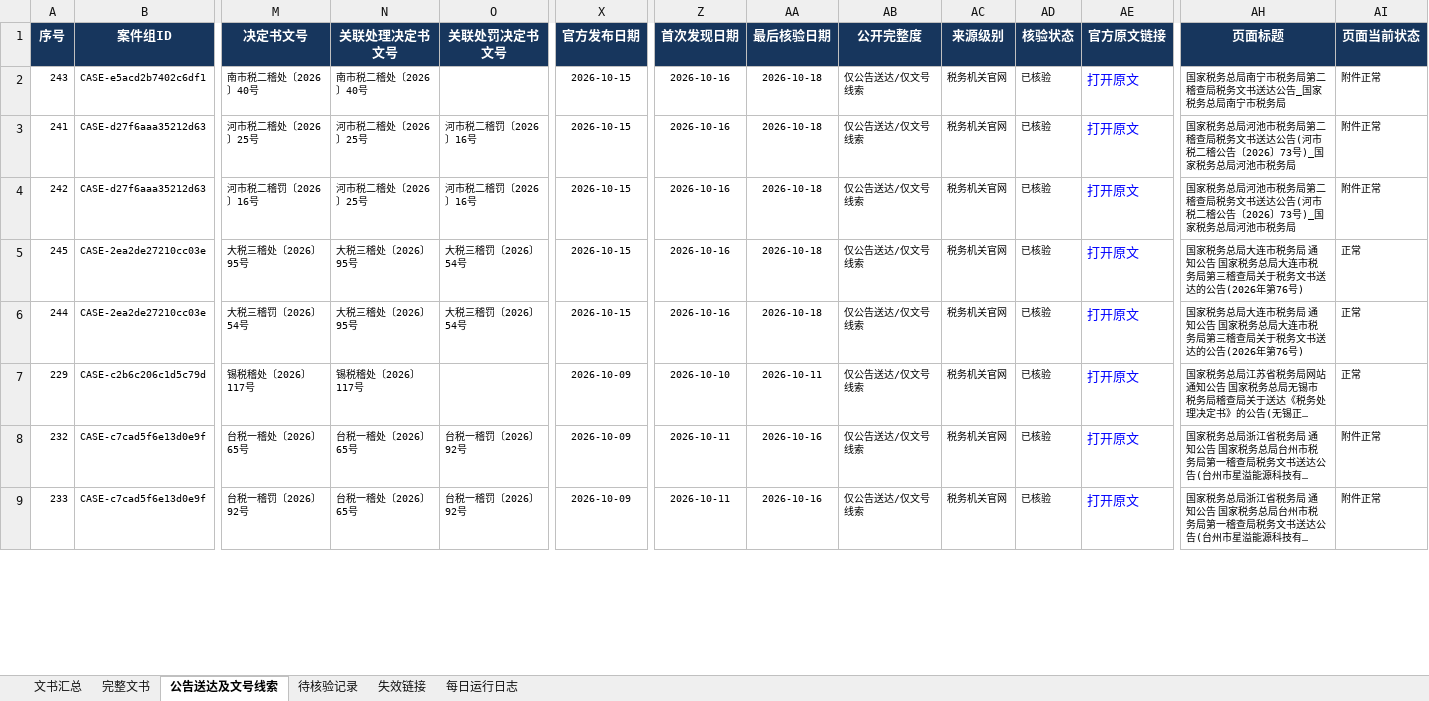
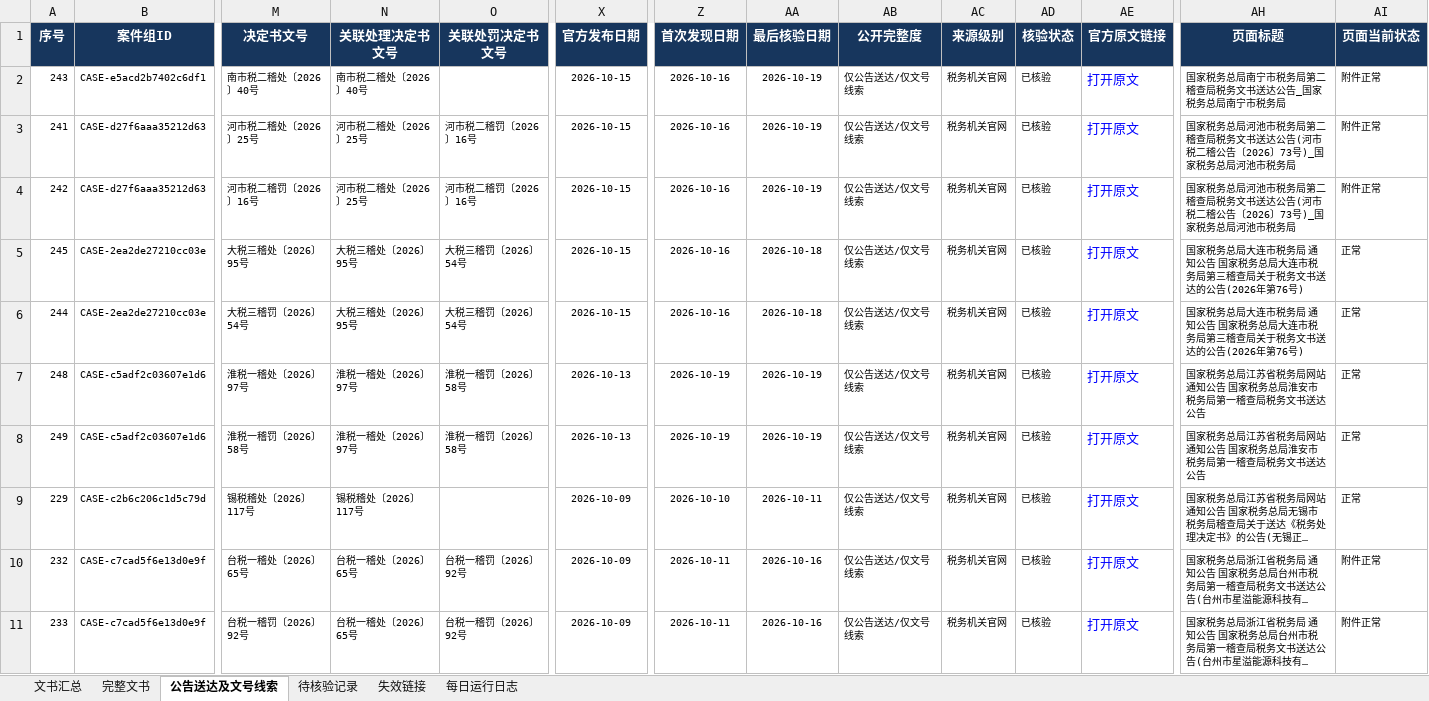
Before and after one commit to SakuraWu21/national-tax-decisions, an Excel workbook: data/全国税务处理及行政处罚决定书汇总.xlsx, sheet 公告送达及文号线索, drawn as a sheet; only a part is shown, gaps mark what is left out; long unchanged cells end in …; values as stored, in another font and other column widths than the file's, no borders; conditional formats not drawn; rows hold the shown columns only; the diff covers the shown part only; the diff names each change by its address in the sheet, - before the commit and + after, or states it on an @@ line.

```diff
--- a/data/全国税务处理及行政处罚决定书汇总.xlsx (sheet 公告送达及文号线索)
+++ b/data/全国税务处理及行政处罚决定书汇总.xlsx (sheet 公告送达及文号线索)
-AA2:AA4 (最后核验日期): 2026-10-18
+AA2:AA4 (最后核验日期): 2026-10-19
+row 7: 248 | CASE-c5adf2c03607e1d6 | 淮税一稽处〔2026〕97号 | 淮税一稽处〔2026〕97号 | 淮税一稽罚〔2026〕58号 | 2026-10-13 | 2026-10-19 | 2026-10-19 | 仅公告送达/仅文号线索 | 税务机关官网 | 已核验 | 打开原文 | 国家税务总局江苏省税务局网站 通知公告 国家税务总局淮安市税务局第一稽查局税务文书送达公告 | 正常
+row 8: 249 | CASE-c5adf2c03607e1d6 | 淮税一稽罚〔2026〕58号 | 淮税一稽处〔2026〕97号 | 淮税一稽罚〔2026〕58号 | 2026-10-13 | 2026-10-19 | 2026-10-19 | 仅公告送达/仅文号线索 | 税务机关官网 | 已核验 | 打开原文 | 国家税务总局江苏省税务局网站 通知公告 国家税务总局淮安市税务局第一稽查局税务文书送达公告 | 正常
```
Also changed, not shown: 21 edited cells elsewhere in this sheet, sheet 文书汇总, sheet 每日运行日志, sheet 完整文书, sheet 失效链接, sheet 待核验记录, public/downloads/全国税务处理及行政处罚决定书汇总.xlsx, 8 other files.
